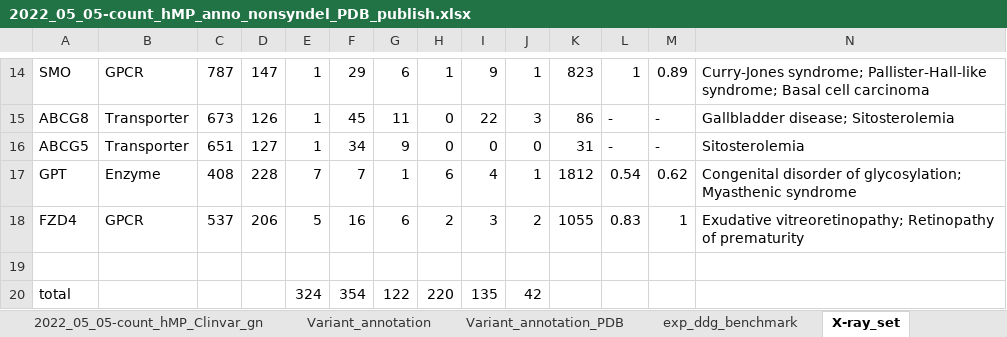
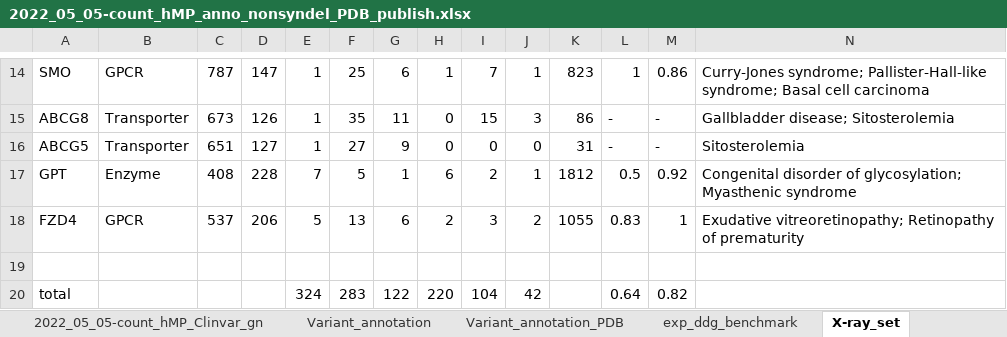
Before and after one commit to KULL-Centre/papers, an Excel workbook: 2022/hMP-Xray-Tiemann-et-al/data/2022_05_05-count_hMP_anno_nonsyndel_PDB_publish.xlsx, sheet X-ray_set, drawn as a sheet; only a part is shown, gaps mark what is left out; values as stored, in another font and other column widths than the file's, no borders; charts and pictures not drawn; the diff covers the shown part only; the diff names each change by its address in the sheet, - before the commit and + after, or states it on an @@ line.

```diff
--- a/2022/hMP-Xray-Tiemann-et-al/data/2022_05_05-count_hMP_anno_nonsyndel_PDB_publish.xlsx (sheet X-ray_set)
+++ b/2022/hMP-Xray-Tiemann-et-al/data/2022_05_05-count_hMP_anno_nonsyndel_PDB_publish.xlsx (sheet X-ray_set)
-F14: 29
+F14: 25
-I14: 9
+I14: 7
-M14: 0.89
+M14: 0.86
-F15: 45
+F15: 35
-I15: 22
+I15: 15
-F16: 34
+F16: 27
-F17: 7
+F17: 5
-I17: 4
+I17: 2
-L17: 0.54
+L17: 0.5
-M17: 0.62
+M17: 0.92
-F18: 16
+F18: 13
-F20: 354
+F20: 283
-I20: 135
+I20: 104
-L20: (empty)
+L20: 0.64
-M20: (empty)
+M20: 0.82
```
Also changed, not shown: 32 edited cells elsewhere in this sheet, sheet X-ray_set_app, sheet classes, sheet Quadrants, sheet 2022_05_05-count_hMP_Clinvar_gn, 2 other files.
